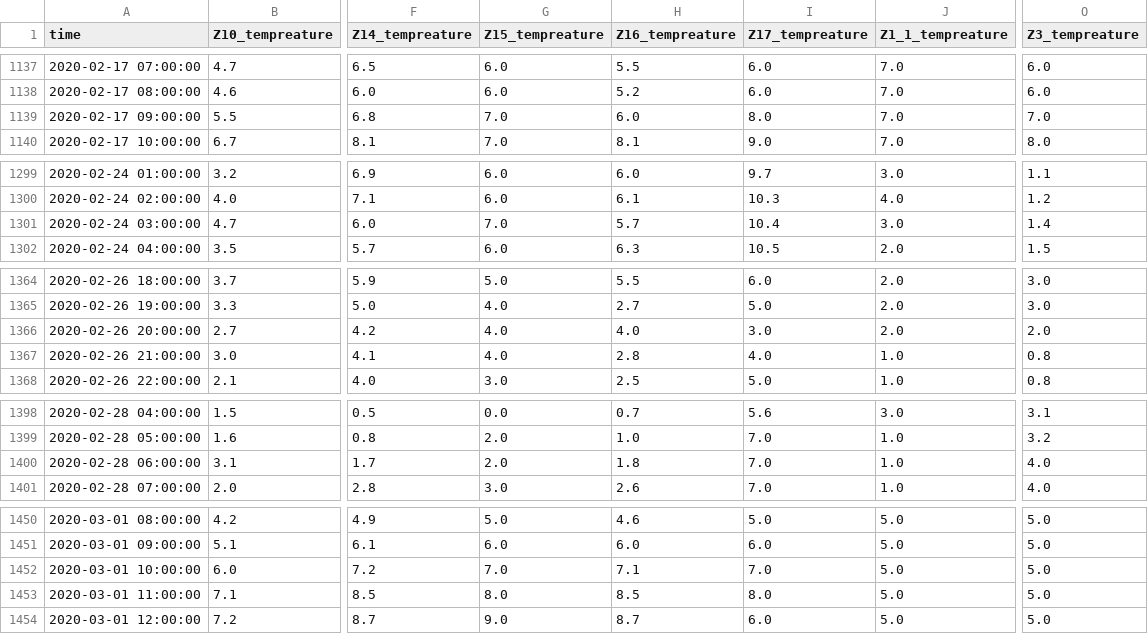
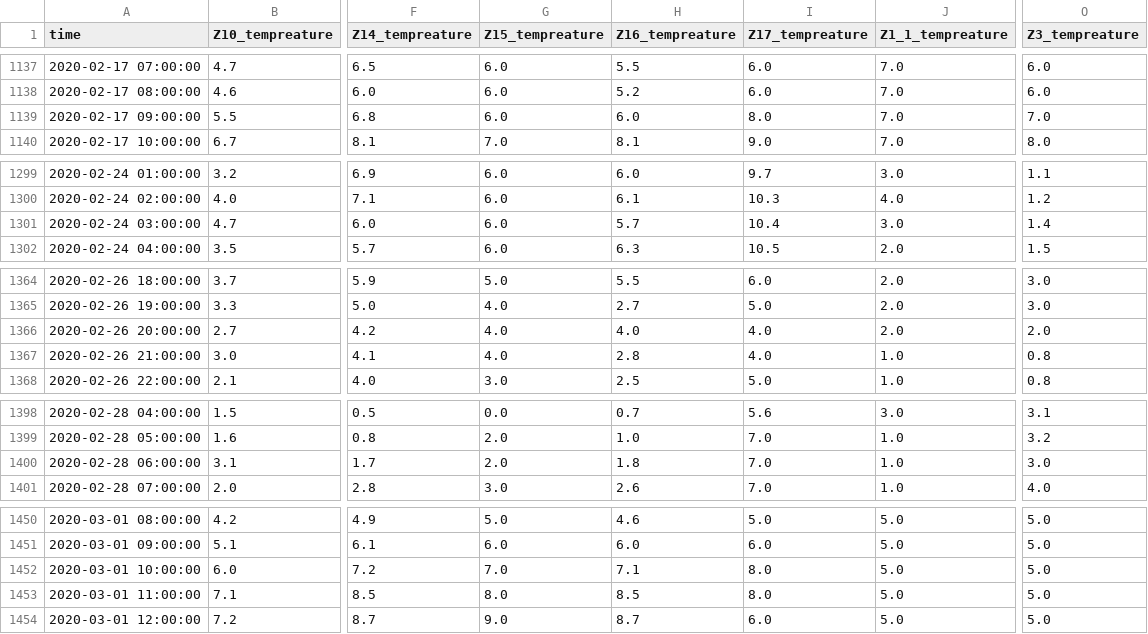
Before and after one commit to SamuelAdmasie/Spatiotemporal-Domestic-Heat-Demand-Modelling, a CSV file: REMA/data/gbZones_temp.csv, drawn as a sheet; only a part is shown, gaps mark what is left out; the diff covers the shown part only; the diff names each change by its address in the sheet, - before the commit and + after, or states it on an @@ line.

```diff
--- a/REMA/data/gbZones_temp.csv
+++ b/REMA/data/gbZones_temp.csv
-G1139 (Z15_tempreature): 7.0
+G1139 (Z15_tempreature): 6.0
-G1301 (Z15_tempreature): 7.0
+G1301 (Z15_tempreature): 6.0
-I1366 (Z17_tempreature): 3.0
+I1366 (Z17_tempreature): 4.0
-O1400 (Z3_tempreature): 4.0
+O1400 (Z3_tempreature): 3.0
-I1452 (Z17_tempreature): 7.0
+I1452 (Z17_tempreature): 8.0
```
Also changed, not shown: 95 edited cells elsewhere in this file, 4 other files.
